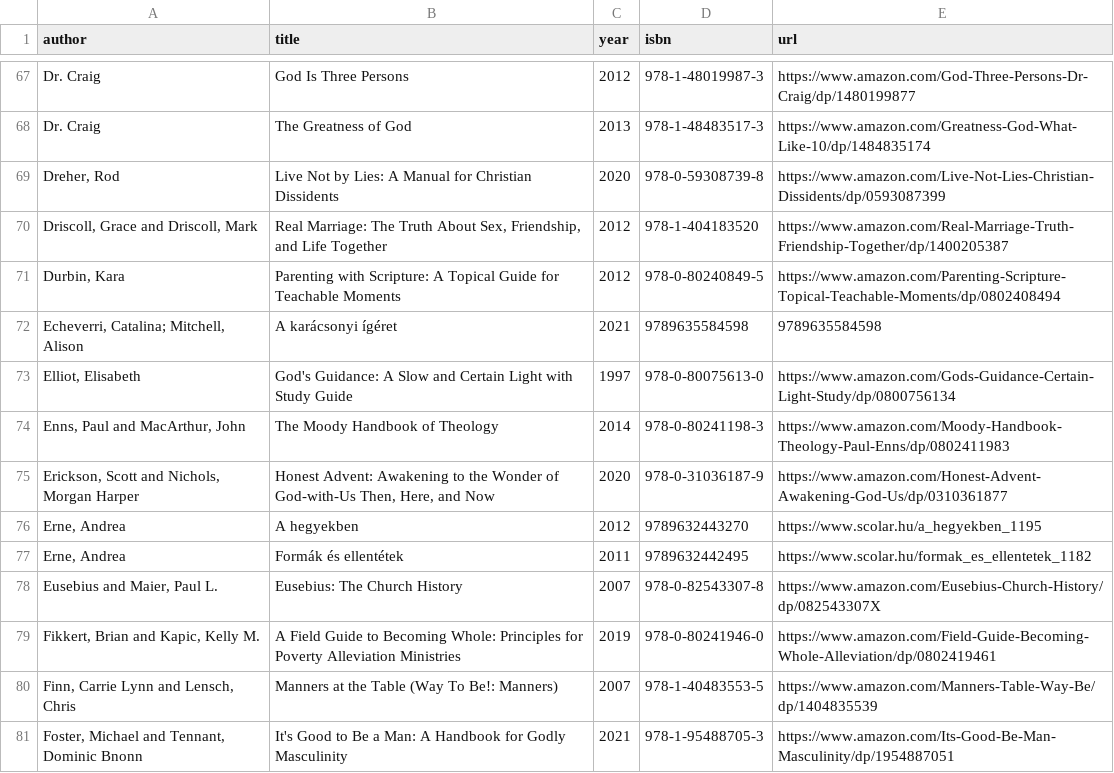
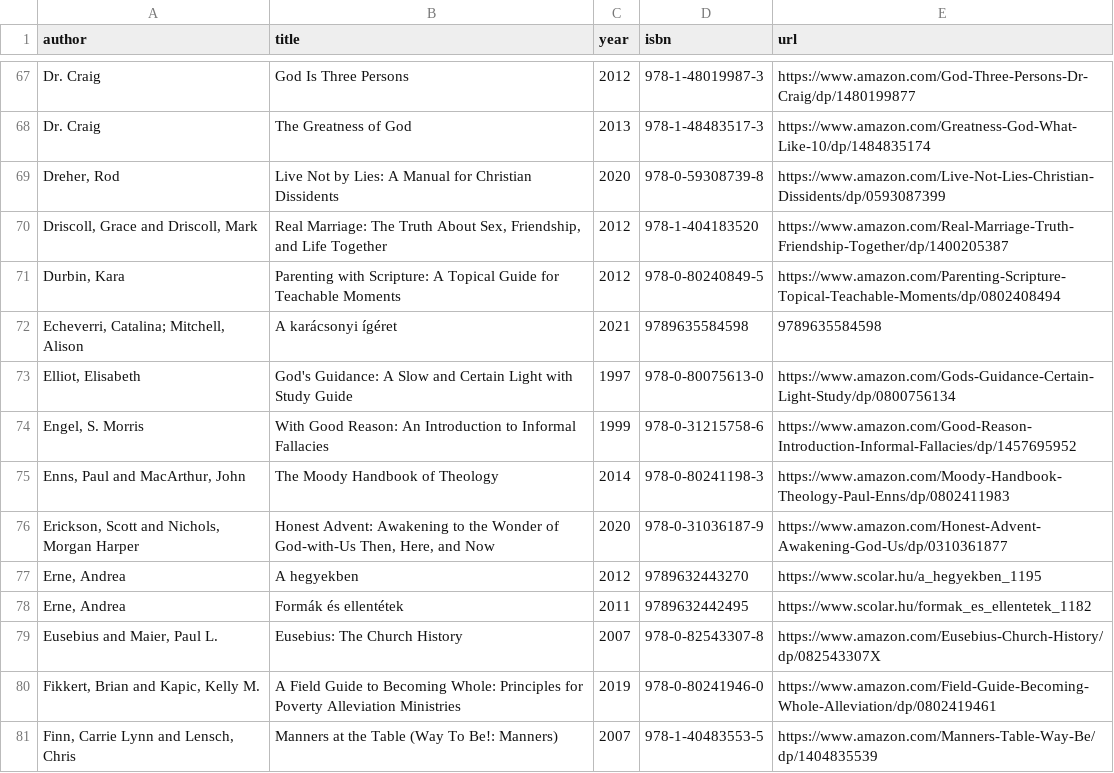
Before and after one commit to vektor8891/notes, a CSV file: _data/books.csv, drawn as a sheet; only a part is shown, gaps mark what is left out; the shorter side is filled out with more unchanged rows.

Commit message:
update books

```diff
--- a/_data/books.csv
+++ b/_data/books.csv
@@ -73,2 +73,3 @@ Dr. Craig,The Greatness of God,2013,978-1-48483517-3,https://www.amazon.com/Grea
 "Elliot, Elisabeth",God's Guidance: A Slow and Certain Light with Study Guide,1997,978-0-80075613-0,https://www.amazon.com/Gods-Guidance-Certain-Light-Study/dp/0800756134
+"Engel, S. Morris",With Good Reason: An Introduction to Informal Fallacies,1999,978-0-31215758-6,https://www.amazon.com/Good-Reason-Introduction-Informal-Fallacies/dp/1457695952
 "Enns, Paul and MacArthur, John",The Moody Handbook of Theology,2014,978-0-80241198-3,https://www.amazon.com/Moody-Handbook-Theology-Paul-Enns/dp/0802411983
```
